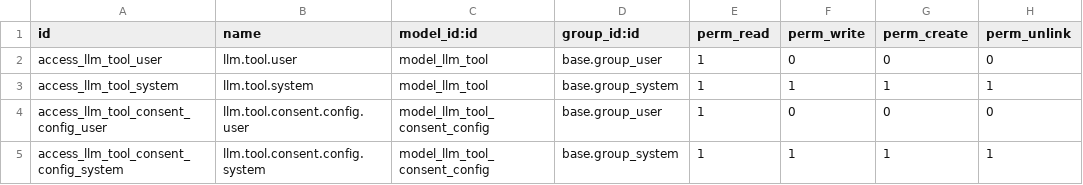
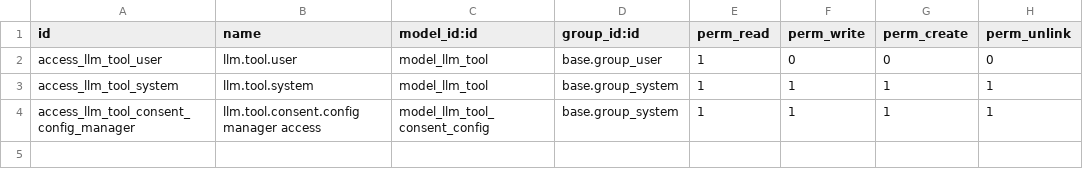
Before and after one commit to maxxcte/0doo-llm, a CSV file: llm_tool/security/ir.model.access.csv, drawn as a sheet.

```diff
--- a/llm_tool/security/ir.model.access.csv
+++ b/llm_tool/security/ir.model.access.csv
@@ -3,3 +3,2 @@ access_llm_tool_user,llm.tool.user,model_llm_tool,base.group_user,1,0,0,0
 access_llm_tool_system,llm.tool.system,model_llm_tool,base.group_system,1,1,1,1
-access_llm_tool_consent_config_user,llm.tool.consent.config.user,model_llm_tool_consent_config,base.group_user,1,0,0,0
-access_llm_tool_consent_config_system,llm.tool.consent.config.system,model_llm_tool_consent_config,base.group_system,1,1,1,1
+access_llm_tool_consent_config_manager,llm.tool.consent.config manager access,model_llm_tool_consent_config,base.group_system,1,1,1,1
```
Also changed, not shown: 4 other files.
